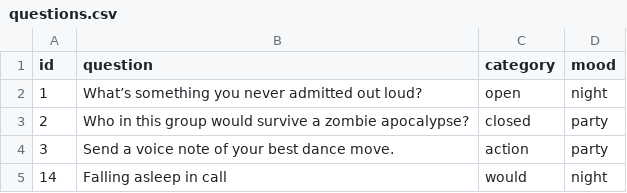
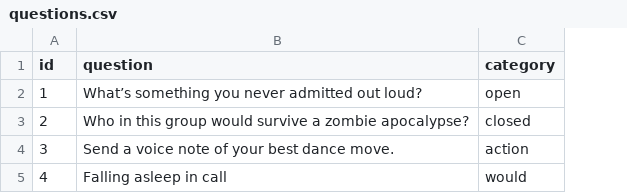
Before and after one commit to AlessiOrl/PillowTalk, a CSV file: data/questions.csv, drawn as a sheet; the diff names each change by its address in the sheet, - before the commit and + after, or states it on an @@ line.

Commit message:
refactor: Remove mood column from Question model and related CSV import logic

```diff
--- a/data/questions.csv
+++ b/data/questions.csv
-column D (mood), rows 2-5: night | party | party | night
-A5 (id): 14
+A5 (id): 4
```
Also changed, not shown: 3 other files.
